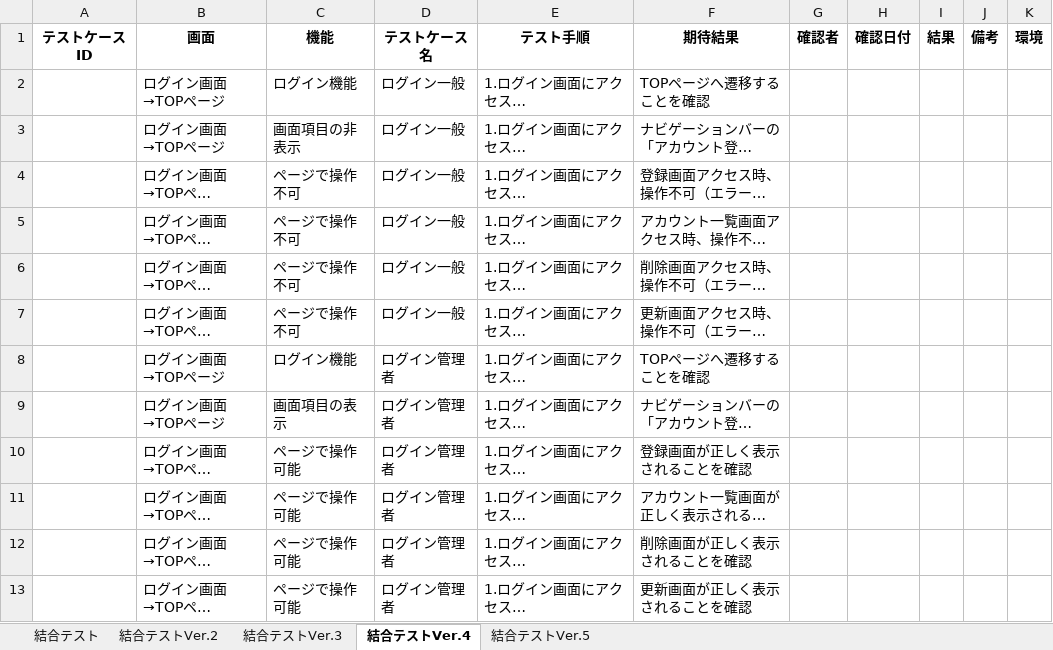
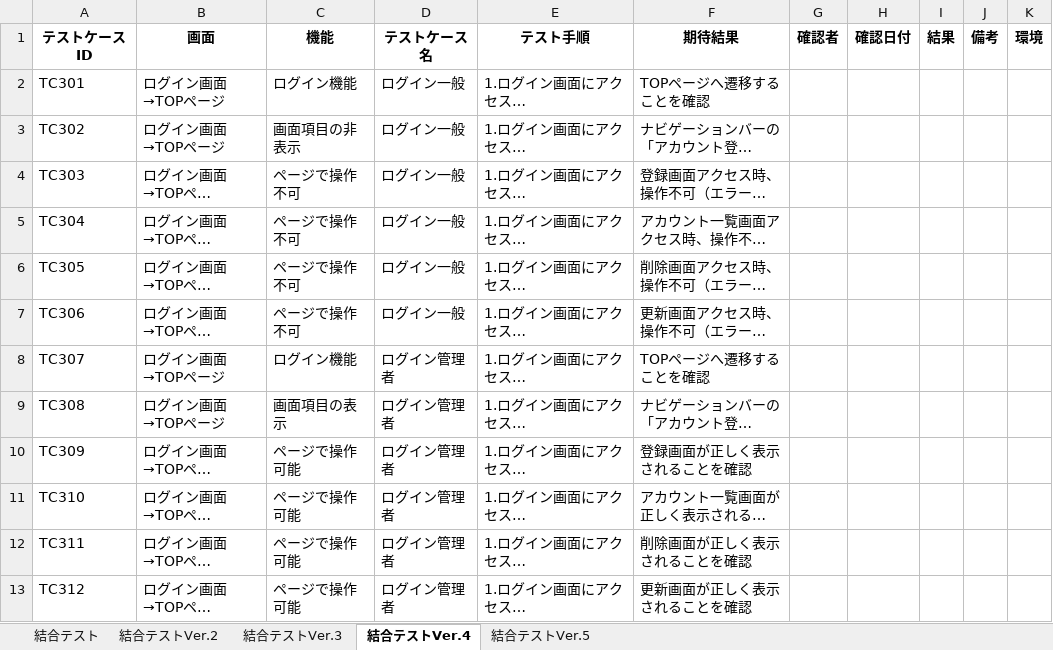
Before and after one commit to yuta02gg/account1, an Excel workbook: 結合テスト.xlsx, sheet 結合テストVer.4, drawn as a sheet; long unchanged cells end in …; values as stored, in another font and other column widths than the file's, no borders; the diff names each change by its address in the sheet, - before the commit and + after, or states it on an @@ line.

```diff
--- a/結合テスト.xlsx (sheet 結合テストVer.4)
+++ b/結合テスト.xlsx (sheet 結合テストVer.4)
-A2 (テストケースID): (empty)
+A2 (テストケースID): TC301
-A3 (テストケースID): (empty)
+A3 (テストケースID): TC302
-A4 (テストケースID): (empty)
+A4 (テストケースID): TC303
-A5 (テストケースID): (empty)
+A5 (テストケースID): TC304
-A6 (テストケースID): (empty)
+A6 (テストケースID): TC305
-A7 (テストケースID): (empty)
+A7 (テストケースID): TC306
-A8 (テストケースID): (empty)
+A8 (テストケースID): TC307
-A9 (テストケースID): (empty)
+A9 (テストケースID): TC308
-A10 (テストケースID): (empty)
+A10 (テストケースID): TC309
-A11 (テストケースID): (empty)
+A11 (テストケースID): TC310
-A12 (テストケースID): (empty)
+A12 (テストケースID): TC311
-A13 (テストケースID): (empty)
+A13 (テストケースID): TC312
```
Also changed, not shown: sheet 結合テストVer.5, 単体テスト.xlsx.
